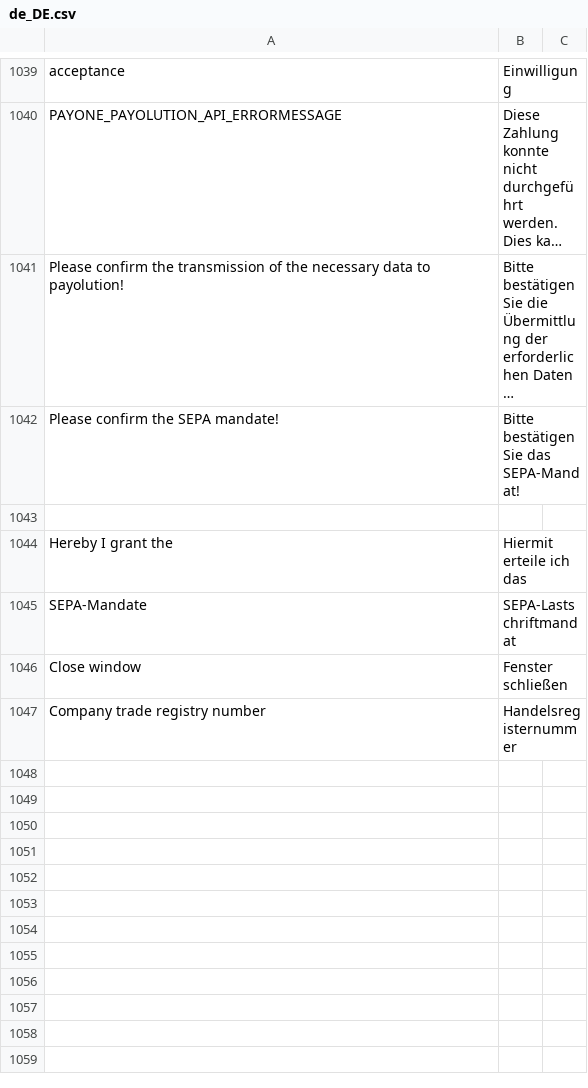
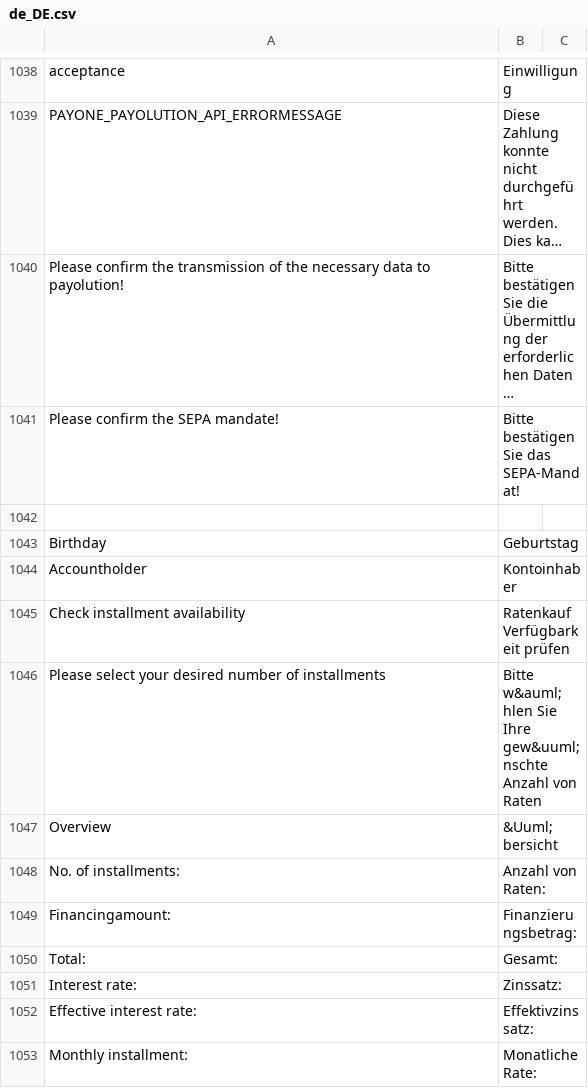
Before and after one commit to PAYONE-GmbH/magento-2, a CSV file: i18n/de_DE.csv, drawn as a sheet; only a part is shown, gaps mark what is left out; the shorter side is filled out with more unchanged rows; long unchanged cells end in …; the diff covers the shown part only.

Commit message:
MAG2-14 - Added Payolution invoice, debit and installments

```diff
--- a/i18n/de_DE.csv
+++ b/i18n/de_DE.csv
@@ -1042 +1041,13 @@
 "Please confirm the SEPA mandate!","Bitte bestätigen Sie das SEPA-Mandat!"
+
+"Birthday","Geburtstag"
+"Accountholder","Kontoinhaber"
+"Check installment availability","Ratenkauf Verfügbarkeit prüfen"
+"Please select your desired number of installments","Bitte w&auml;hlen Sie Ihre gew&uuml;nschte Anzahl von Raten"
+"Overview","&Uuml;bersicht"
+"No. of installments:","Anzahl von Raten:"
+"Financingamount:","Finanzierungsbetrag:"
+"Total:","Gesamt:"
+"Interest rate:","Zinssatz:"
+"Effective interest rate:","Effektivzinssatz:"
+"Monthly installment:","Monatliche Rate:"
```
Also changed, not shown: 12 added rows, 1 removed row and 1 edited cell elsewhere in this file, 39 other files.
